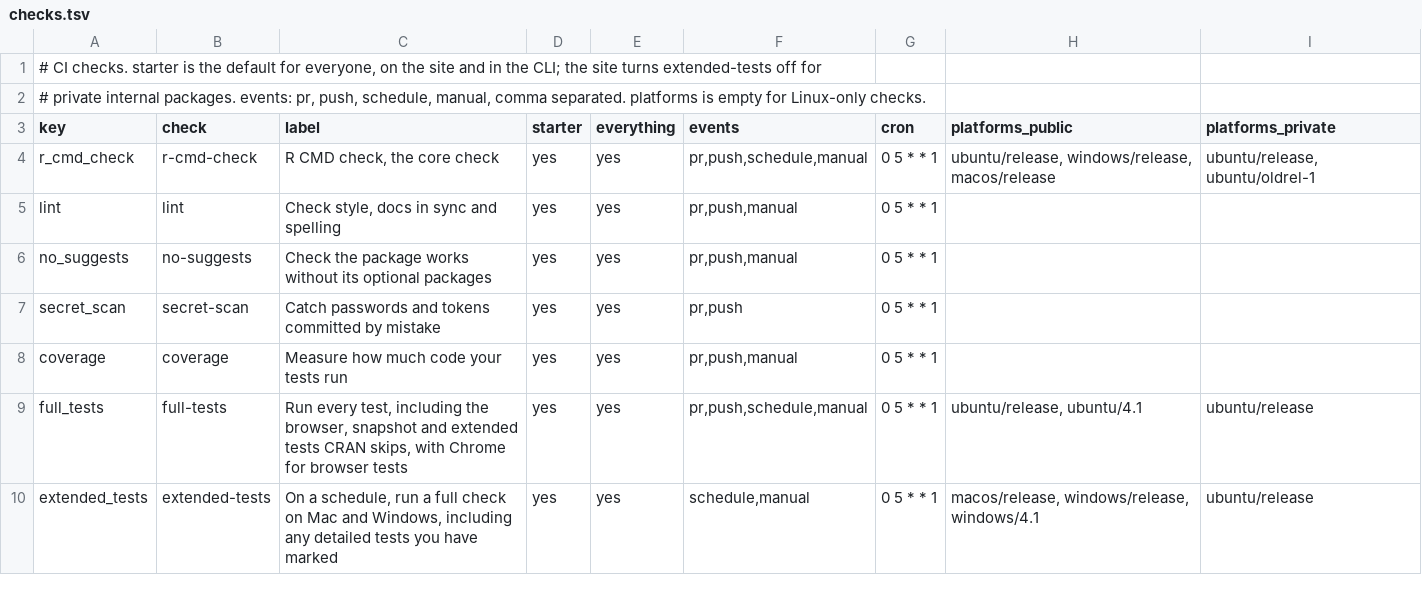
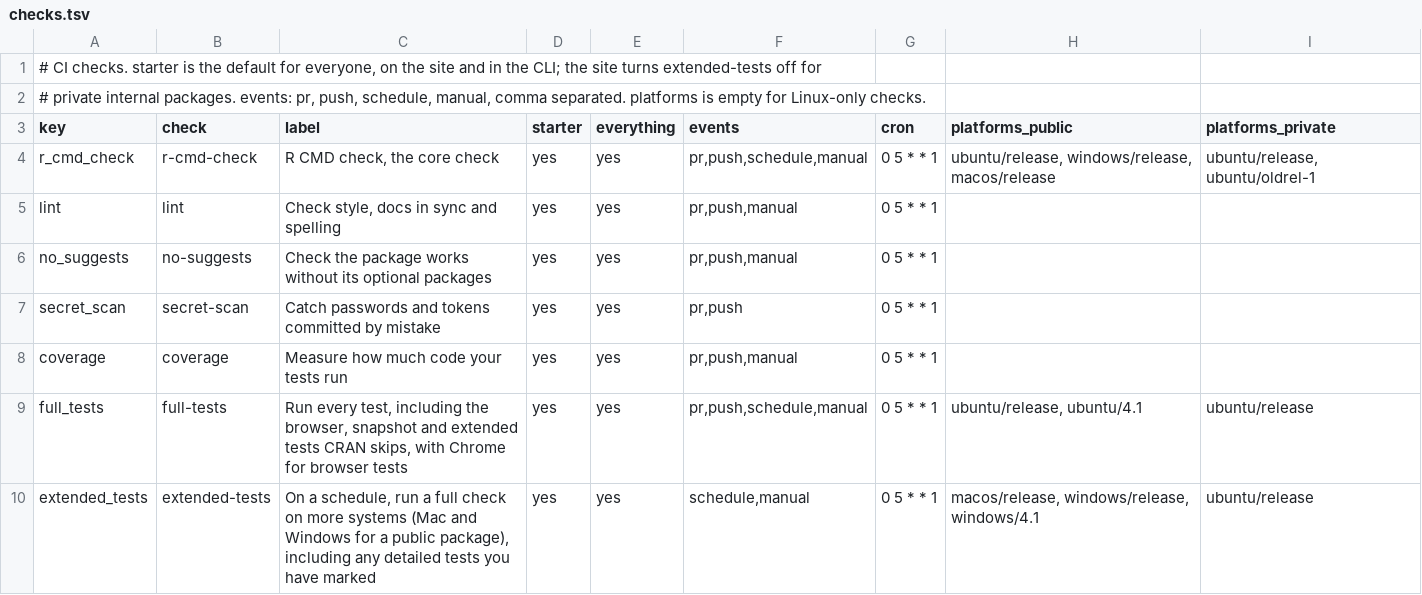
Before and after one commit to insightsurge/launchR, a TSV file: lists/checks.tsv, drawn as a sheet.

```diff
--- a/lists/checks.tsv
+++ b/lists/checks.tsv
@@ -9,2 +9,2 @@ coverage	coverage	Measure how much code your tests run	yes	yes	pr,push,manual	0
 full_tests	full-tests	Run every test, including the browser, snapshot and extended tests CRAN skips, with Chrome for browser tests	yes	yes	pr,push,schedule,manual	0 5 * * 1	ubuntu/release, ubuntu/4.1	ubuntu/release
-extended_tests	extended-tests	On a schedule, run a full check on Mac and Windows, including any detailed tests you have marked	yes	yes	schedule,manual	0 5 * * 1	macos/release, windows/release, windows/4.1	ubuntu/release
+extended_tests	extended-tests	On a schedule, run a full check on more systems (Mac and Windows for a public package), including any detailed tests you have marked	yes	yes	schedule,manual	0 5 * * 1	macos/release, windows/release, windows/4.1	ubuntu/release
```
Also changed, not shown: 3 other files.
